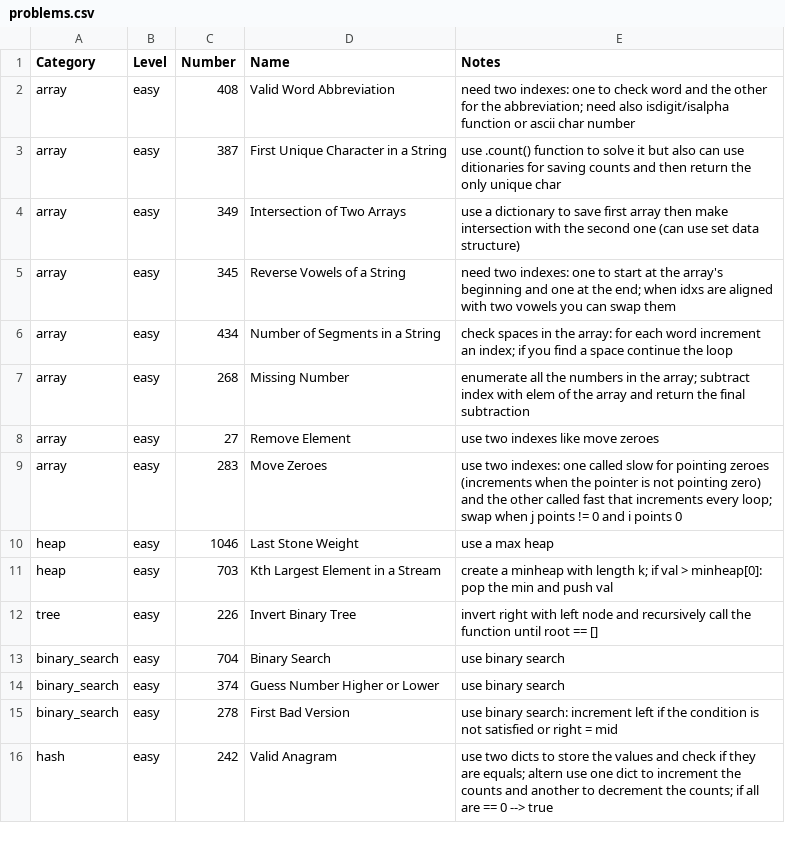
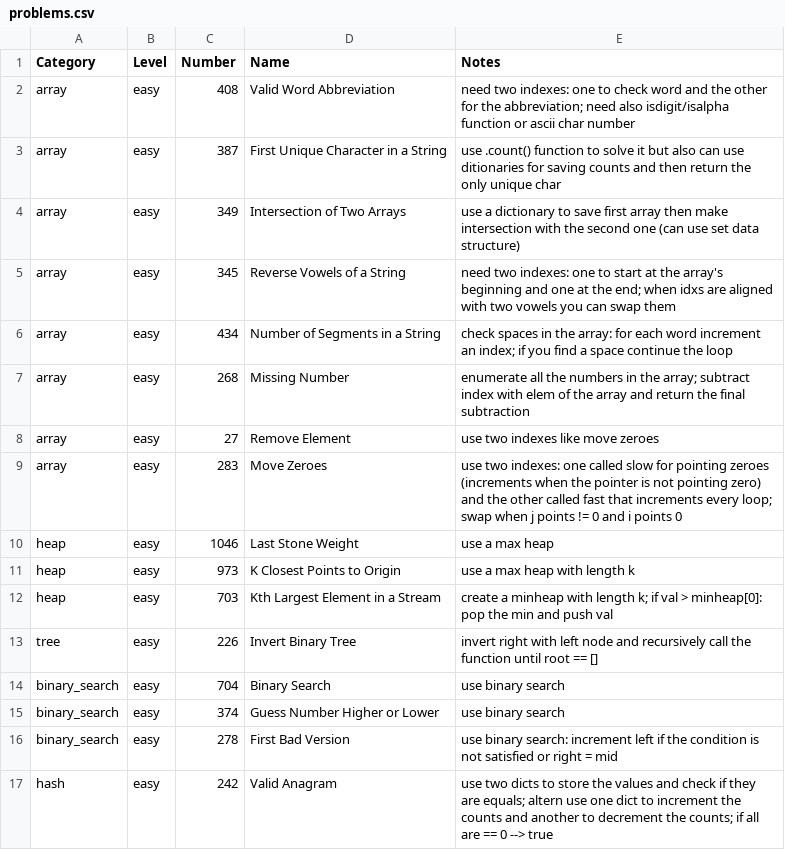
Before and after one commit to mcbaguetti/leetpy, a CSV file: problems.csv, drawn as a sheet; only a part is shown; the diff names each change by its address in the sheet, - before the commit and + after, or states it on an @@ line.

Commit message:
new heap easy

```diff
--- a/problems.csv
+++ b/problems.csv
+row 11: heap | easy | 973 | K Closest Points to Origin | use a max heap with length k
```
Also changed, not shown: 1 other file.
